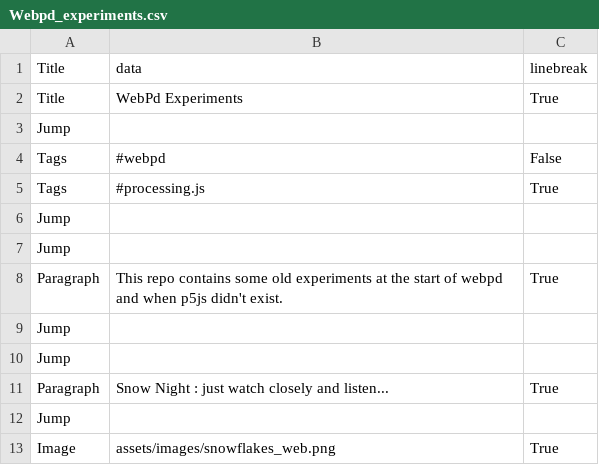
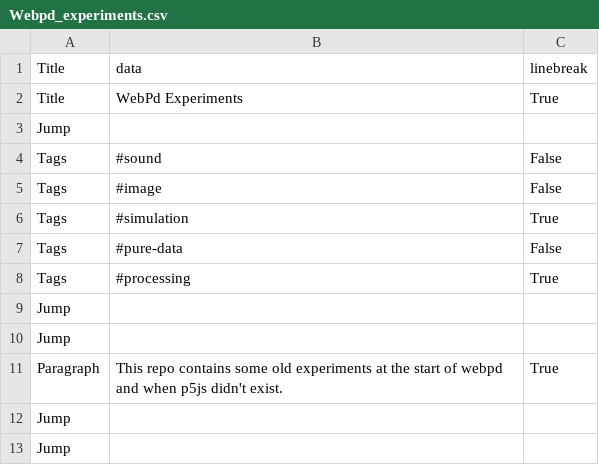
Before and after one commit to b2renger/b2renger.github.io, a CSV file: pages/Webpd_experiments.csv, drawn as a sheet; only a part is shown; the shorter side is filled out with more unchanged rows.

```diff
--- a/pages/Webpd_experiments.csv
+++ b/pages/Webpd_experiments.csv
@@ -3,4 +3,7 @@ Title, WebPd Experiments, True,
 Jump, , ,
-Tags,#webpd,False,
-Tags,#processing.js, True,
+Tags,#sound,False,
+Tags,#image,False,
+Tags,#simulation,True,
+Tags,#pure-data,False,
+Tags,#processing, True,
 Jump, , ,
```
Also changed, not shown: pages/codelab_sonification.csv, pages/datasonification.csv, 18 other files.
